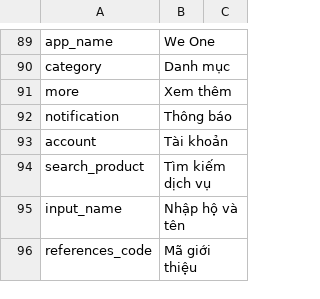
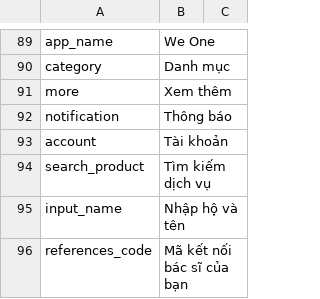
Before and after one commit to diab-machine-2/diab-flutter-mobile, a CSV file: lib/res/translations/langs.csv, drawn as a sheet; only a part is shown, gaps mark what is left out; the diff covers the shown part only.

```diff
--- a/lib/res/translations/langs.csv
+++ b/lib/res/translations/langs.csv
@@ -95,2 +95,2 @@ search_product,Tìm kiếm dịch vụ,
 input_name,Nhập hộ và tên,
-references_code,Mã giới thiệu,
+references_code,Mã kết nối bác sĩ của bạn,
```
Also changed, not shown: 2 edited cells elsewhere in this file, 17 other files.
